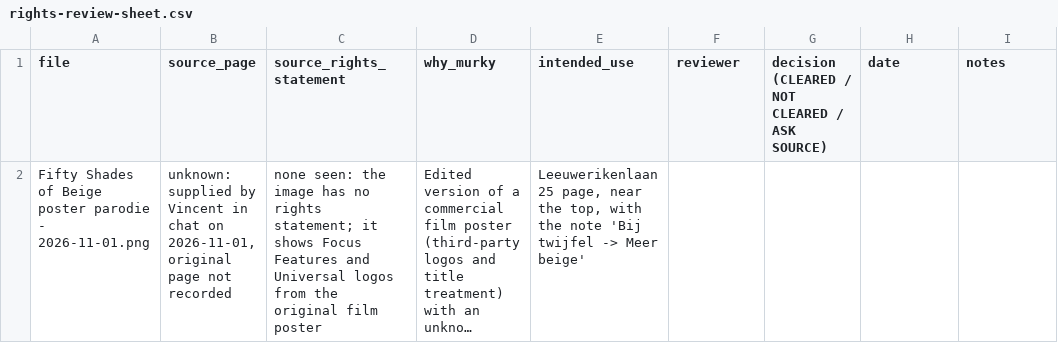
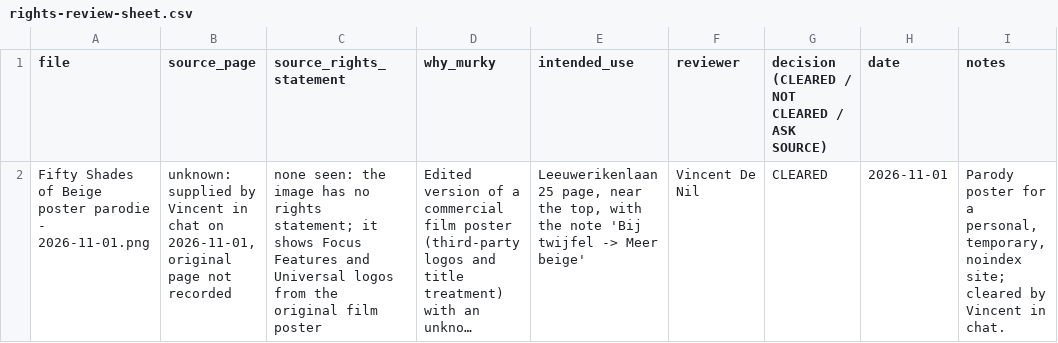
Before and after one commit to VincentDN/vincentdenil-site, a CSV file: outbound/rights-review/filmposter-parodie-onbekende-bron/rights-review-sheet.csv, drawn as a sheet; long unchanged cells end in …; the diff names each change by its address in the sheet, - before the commit and + after, or states it on an @@ line.

```diff
--- a/outbound/rights-review/filmposter-parodie-onbekende-bron/rights-review-sheet.csv
+++ b/outbound/rights-review/filmposter-parodie-onbekende-bron/rights-review-sheet.csv
-F2 (reviewer): (empty)
+F2 (reviewer): Vincent De Nil
-G2: (empty)
+G2: CLEARED
-H2 (date): (empty)
+H2 (date): 2026-11-01
-I2 (notes): (empty)
+I2 (notes): Parody poster for a personal, temporary, noindex site; cleared by Vincent in chat.
```
Also changed, not shown: 2 other files.
